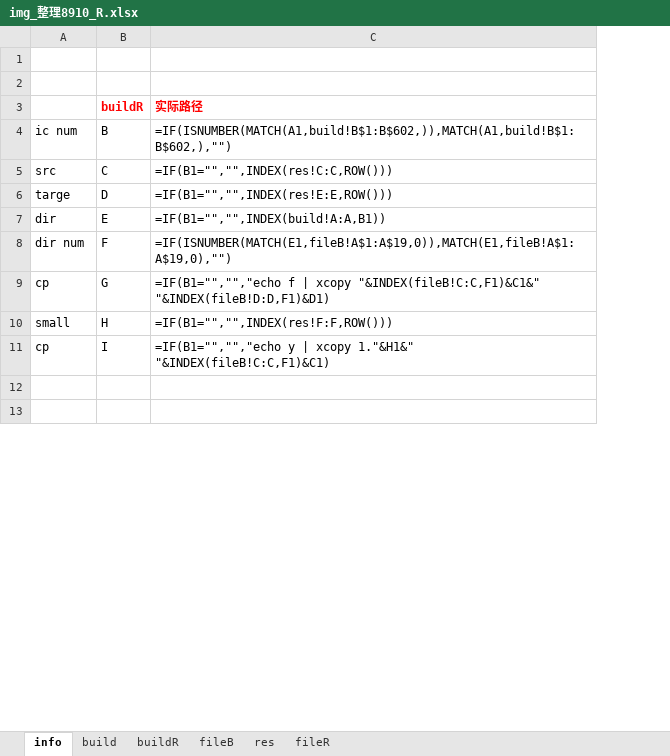
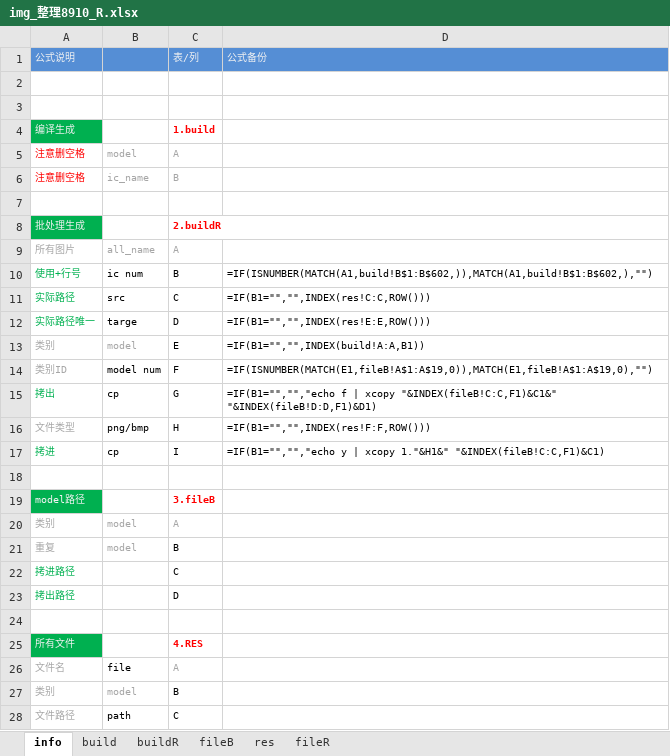
Before and after one commit to seefs/tool_mini, an Excel workbook: tool/5_img整理/img_整理8910_R.xlsx, sheet info, drawn as a sheet; only a part is shown; values as stored, in another font and other column widths than the file's, no borders; addresses are those after the commit; the diff covers the shown part only; the diff names each change by its address in the sheet, - before the commit and + after, or states it on an @@ line.

```diff
--- a/tool/5_img整理/img_整理8910_R.xlsx (sheet info)
+++ b/tool/5_img整理/img_整理8910_R.xlsx (sheet info)
+column A, rows 10-17: 使用+行号 | 实际路径 | 实际路径唯一 | 类别 | 类别ID | 拷出 | 文件类型 | 拷进
+row 1: 公式说明 |  | 表/列 | 公式备份
+row 4: 编译生成 |  | 1.build
+row 5: 注意删空格 | model | A
+row 6: 注意删空格 | ic_name | B
-row 7:  | buildR | 实际路径
+row 7: (empty)
+row 8: 批处理生成 |  | 2.buildR
+row 9: 所有图片 | all_name | A
@@ B10:D17 text size: smaller @@
-B13: dir
+B13: model
-B13 text colour: black
+B13 text colour: #A6A6A6
-B14: dir num
+B14: model num
-B16: small
+B16: png/bmp
+row 19: model路径 |  | 3.fileB
+row 20: 类别 | model | A
+row 21: 重复 | model | B
+row 22: 拷进路径 |  | C
+row 23: 拷出路径 |  | D
+row 25: 所有文件 |  | 4.RES
+row 26: 文件名 | file | A
+row 27: 类别 | model | B
+row 28: 文件路径 | path | C
```
Also changed, not shown: 6 added rows, 8 removed rows, 1 edited cell and cell formats elsewhere in this sheet, sheet buildR, sheet build, sheet fileB, formulas that keep their value, tool/3_公式/color.xlsx, tool/按键表.xlsx, 1 other file.
